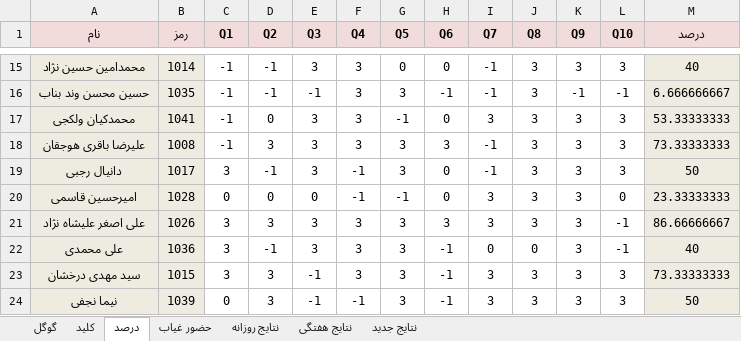
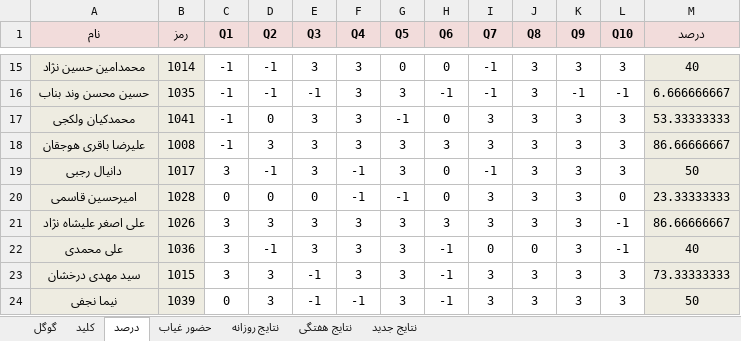
Before and after one commit to hengams/Quiz, an Excel workbook: week 5/علوم/Skale(V3.6).xlsx, sheet درصد, drawn as a sheet; only a part is shown, gaps mark what is left out; values as stored, in another font and other column widths than the file's, no borders; conditional formats not drawn; the diff names each change by its address in the sheet, - before the commit and + after, or states it on an @@ line.

```diff
--- a/week 5/علوم/Skale(V3.6).xlsx (sheet درصد)
+++ b/week 5/علوم/Skale(V3.6).xlsx (sheet درصد)
-I18 (Q7): -1
+I18 (Q7): 3
-M18 (درصد): 73.33333333
+M18 (درصد): 86.66666667
```
Also changed, not shown: sheet نتایج روزانه, sheet نتایج جدید, sheet نتایج هفتگی, sheet گوگل, 2 other files.
